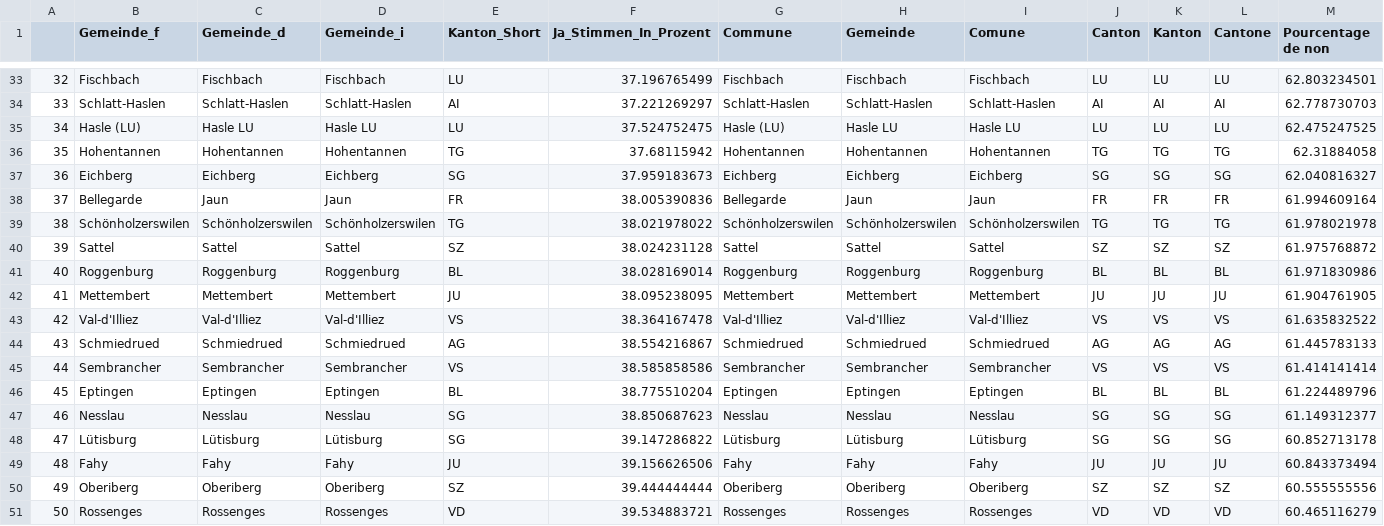
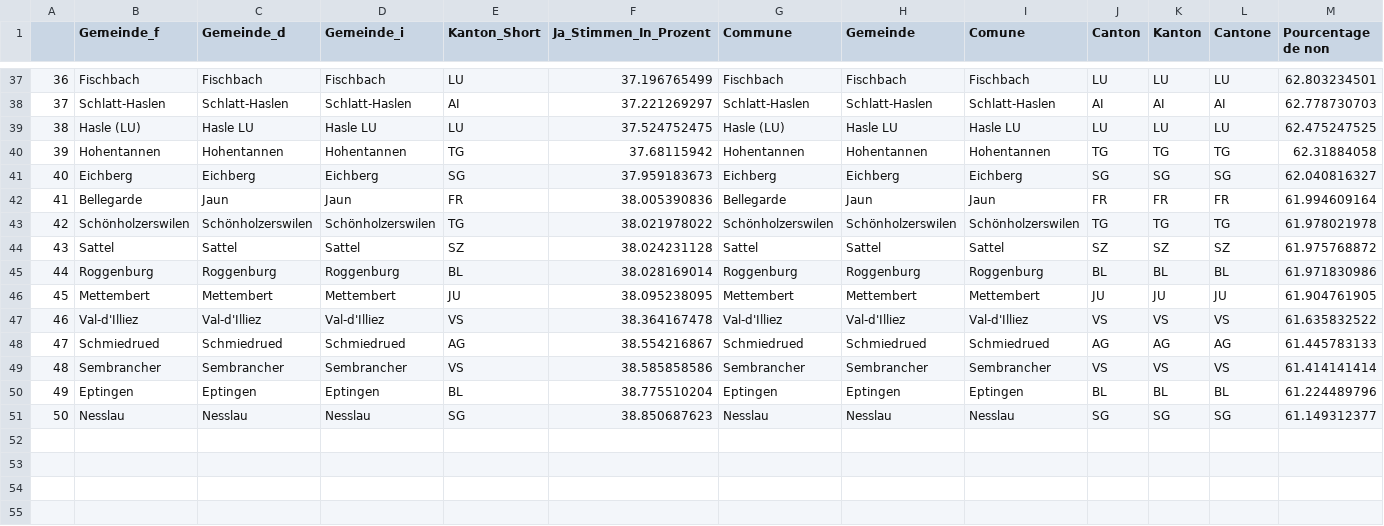
Before and after one commit to awp-finanznachrichten/lena_november2021, a CSV file: Tableaux/covid_flop.csv, drawn as a sheet; only a part is shown, gaps mark what is left out; removed rows and columns are numbered as before the commit, all else as after; rows hold the shown columns only; the diff covers the shown part only; the diff names each change by its address in the sheet, - before the commit and + after, or states it on an @@ line.

```diff
--- a/Tableaux/covid_flop.csv
+++ b/Tableaux/covid_flop.csv
-A37: 32
+A37: 36
-A38: 33
+A38: 37
-A39: 34
+A39: 38
-A40: 35
+A40: 39
-A41: 36
+A41: 40
-A42: 37
+A42: 41
-A43: 38
+A43: 42
-A44: 39
+A44: 43
-A45: 40
+A45: 44
-A46: 41
+A46: 45
-A47: 42
+A47: 46
-A48: 43
+A48: 47
-A49: 44
+A49: 48
-A50: 45
+A50: 49
-A51: 46
+A51: 50
-row 48: 47 | Lütisburg | Lütisburg | Lütisburg | SG | 39.147286822 | Lütisburg | Lütisburg | Lütisburg | SG | SG | SG | 60.852713178
-row 49: 48 | Fahy | Fahy | Fahy | JU | 39.156626506 | Fahy | Fahy | Fahy | JU | JU | JU | 60.843373494
-row 50: 49 | Oberiberg | Oberiberg | Oberiberg | SZ | 39.444444444 | Oberiberg | Oberiberg | Oberiberg | SZ | SZ | SZ | 60.555555556
-row 51: 50 | Rossenges | Rossenges | Rossenges | VD | 39.534883721 | Rossenges | Rossenges | Rossenges | VD | VD | VD | 60.465116279
```
Also changed, not shown: 4 added rows and 23 edited cells elsewhere in this file, Tableaux/covid_top.csv, Tableaux/infi_flop.csv, 2 other files.
